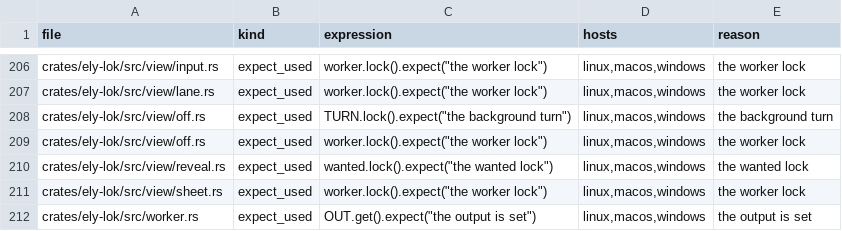
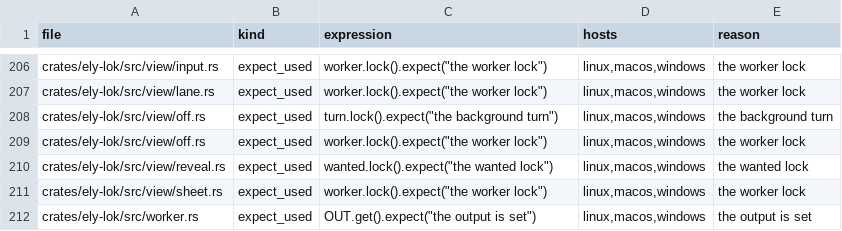
Before and after one commit to ELY-Open-Source/ElyOffice, a TSV file: scripts/panics.tsv, drawn as a sheet; only a part is shown, gaps mark what is left out.

Commit message:
R15.49: tests settle under load; each worker gets its own background turn
The Chinese panel test drew before the font and page states arrived, or after,
depending on timing. When they arrived first, the font name (Noto Serif SC) and,
on a US-region host, "美国信函 (Letter)" were drawn, and the first assertion,
which allowed no English at all, failed. The test now waits for every named
state the panel draws (font, paragraph, character and page style, paper) before
drawing. New documents start on A4 in the test instead of the host's regional
paper. Both assertions allow the font's own words, and only the second allows
Letter, after the test switches to it. It also checks that the font was drawn.

ely_lok::behind held one process-wide turn. An app runs one worker, so that is
one turn per worker. A test binary runs dozens of workers on that one unfair
lock, and under load a test waited behind other tests' kernel work indefinitely:
25 ElyTable and 27 ElyShow "never settled" in one loaded run. The turn is now per
worker, keyed by the worker lock's address, the same fix R15.42 makes. Whichever
lands second takes R15.42's async version. each_worker_has_its_own_turn checks it.

Test waits that return as soon as their condition holds now allow 60 s instead
of 5, 10 or 20, so they fail only on a hang. The settle helpers in ely-pdf,
ely-mail and ely-tree gain #[track_caller].

Under load (a 16-job cargo build running, 32 test threads), two runs each:
ely-doc 84/84 and 84/84, ely-show 104/104 and 104/104, ely-table 99/105 and
99/105, with 0 "never settled". The 6 ely-table failures are R-macro integration
tests that fail alone too, because lo-snap predates patch 0081. The Chinese test
passed 20 runs in a row under the same load.

```diff
--- a/scripts/panics.tsv
+++ b/scripts/panics.tsv
@@ -207,3 +207,3 @@ crates/ely-lok/src/view/input.rs	expect_used	worker.lock().expect("the worker lo
 crates/ely-lok/src/view/lane.rs	expect_used	worker.lock().expect("the worker lock")	linux,macos,windows	the worker lock
-crates/ely-lok/src/view/off.rs	expect_used	TURN.lock().expect("the background turn")	linux,macos,windows	the background turn
+crates/ely-lok/src/view/off.rs	expect_used	turn.lock().expect("the background turn")	linux,macos,windows	the background turn
 crates/ely-lok/src/view/off.rs	expect_used	worker.lock().expect("the worker lock")	linux,macos,windows	the worker lock
```
Also changed, not shown: 28 other files.
